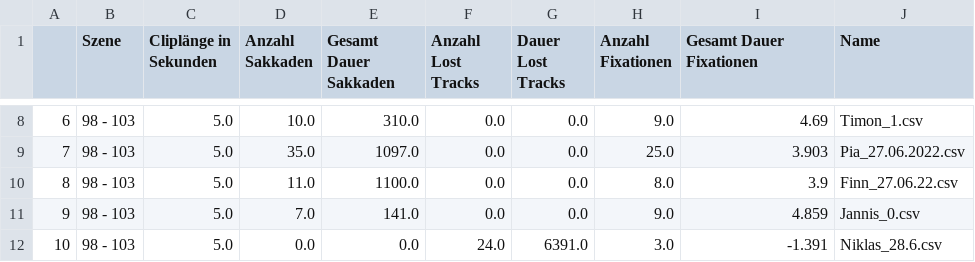
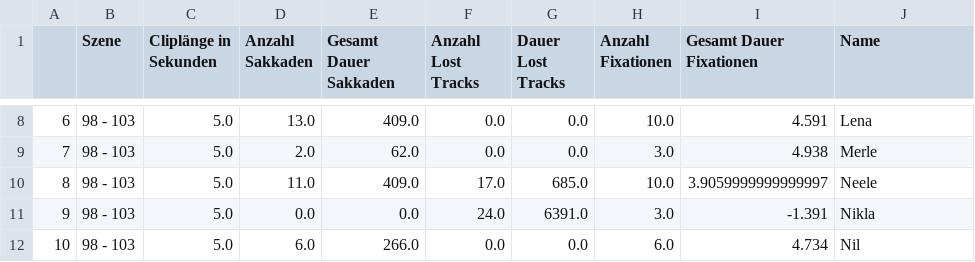
Before and after one commit to giannywise/Eyetracking, a CSV file: features/feature_98-103.csv, drawn as a sheet; only a part is shown, gaps mark what is left out; the diff covers the shown part only.

```diff
--- a/features/feature_98-103.csv
+++ b/features/feature_98-103.csv
@@ -8,5 +8,5 @@
-6,98 - 103,5.0,10.0,310.0,0.0,0.0,9.0,4.69,Timon_1.csv
-7,98 - 103,5.0,35.0,1097.0,0.0,0.0,25.0,3.903,Pia_27.06.2022.csv
-8,98 - 103,5.0,11.0,1100.0,0.0,0.0,8.0,3.9,Finn_27.06.22.csv
-9,98 - 103,5.0,7.0,141.0,0.0,0.0,9.0,4.859,Jannis_0.csv
-10,98 - 103,5.0,0.0,0.0,24.0,6391.0,3.0,-1.391,Niklas_28.6.csv
+6,98 - 103,5.0,13.0,409.0,0.0,0.0,10.0,4.591,Lena
+7,98 - 103,5.0,2.0,62.0,0.0,0.0,3.0,4.938,Merle
+8,98 - 103,5.0,11.0,409.0,17.0,685.0,10.0,3.9059999999999997,Neele
+9,98 - 103,5.0,0.0,0.0,24.0,6391.0,3.0,-1.391,Nikla
+10,98 - 103,5.0,6.0,266.0,0.0,0.0,6.0,4.734,Nil
```
Also changed, not shown: 58 edited cells elsewhere in this file, features/feature_202-207.csv, features/feature_262-267.csv, 21 other files.
